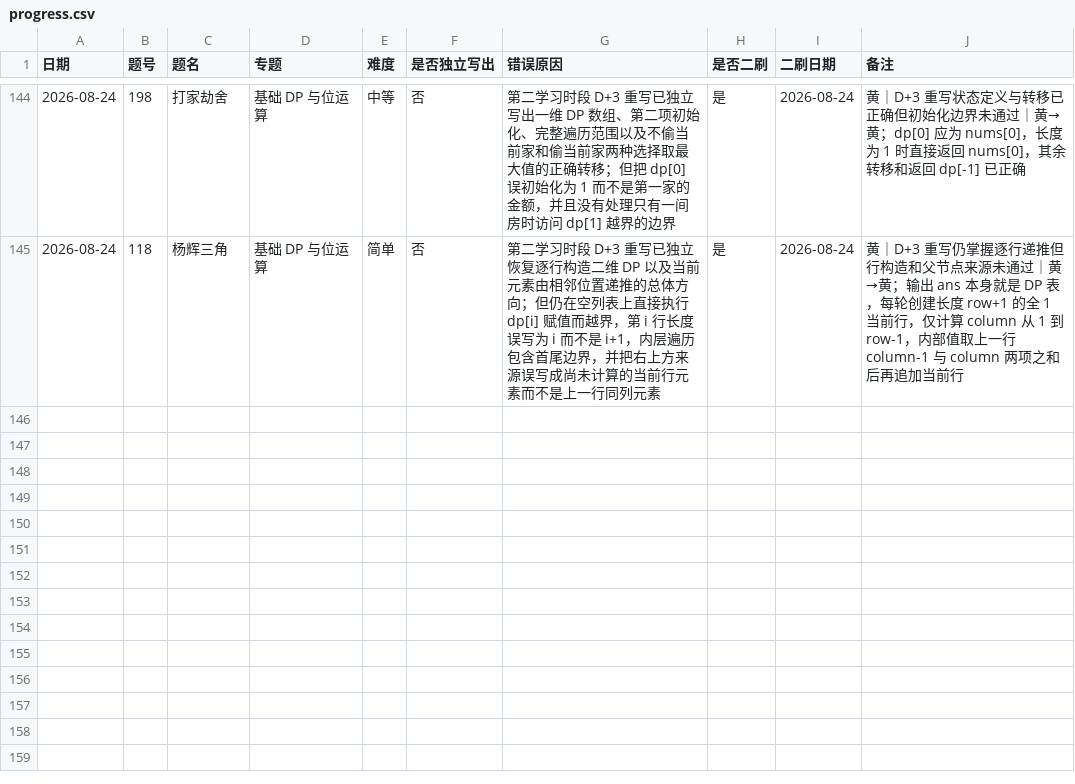
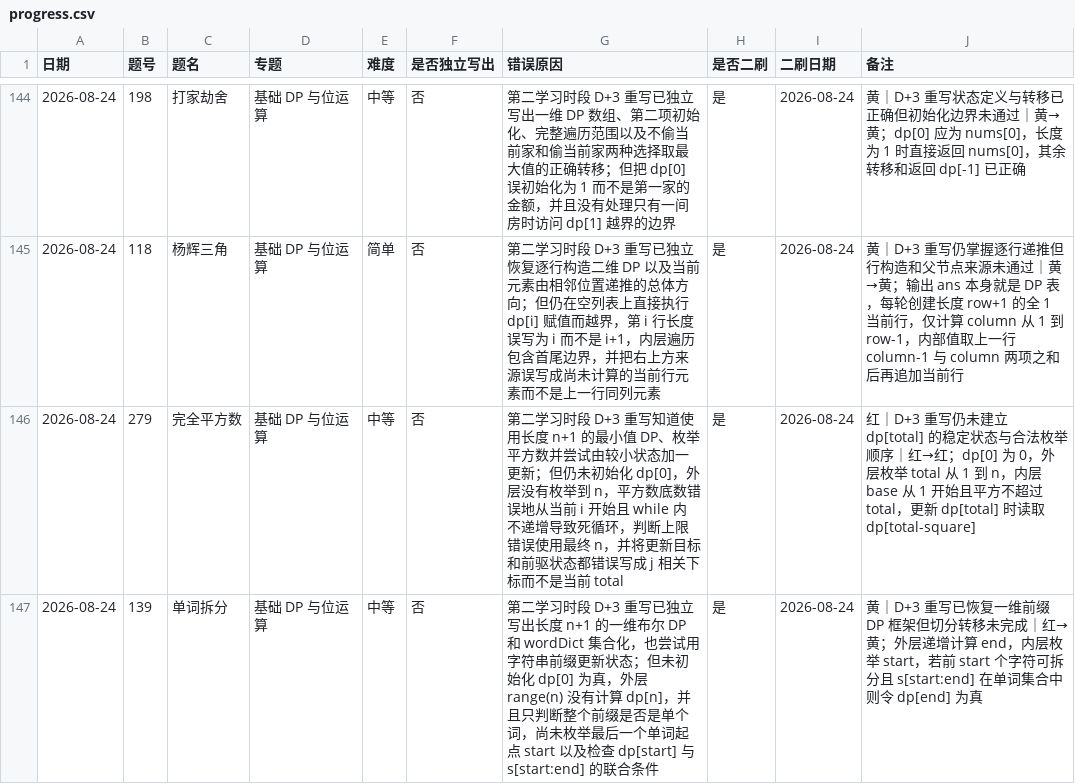
Before and after one commit to JamesLJ2001/find-work, a CSV file: leetcode/progress.csv, drawn as a sheet; only a part is shown, gaps mark what is left out.

```diff
--- a/leetcode/progress.csv
+++ b/leetcode/progress.csv
@@ -145 +145,3 @@
 2026-08-24,118,杨辉三角,基础 DP 与位运算,简单,否,第二学习时段 D+3 重写已独立恢复逐行构造二维 DP 以及当前元素由相邻位置递推的总体方向；但仍在空列表上直接执行 dp[i] 赋值而越界，第 i 行长度误写为 i 而不是 i+1，内层遍历包含首尾边界，并把右上方来源误写成尚未计算的当前行元素而不是上一行同列元素,是,2026-08-24,黄｜D+3 重写仍掌握逐行递推但行构造和父节点来源未通过｜黄→黄；输出 ans 本身就是 DP 表，每轮创建长度 row+1 的全 1 当前行，仅计算 column 从 1 到 row-1，内部值取上一行 column-1 与 column 两项之和后再追加当前行
+2026-08-24,279,完全平方数,基础 DP 与位运算,中等,否,第二学习时段 D+3 重写知道使用长度 n+1 的最小值 DP、枚举平方数并尝试由较小状态加一更新；但仍未初始化 dp[0]，外层没有枚举到 n，平方数底数错误地从当前 i 开始且 while 内不递增导致死循环，判断上限错误使用最终 n，并将更新目标和前驱状态都错误写成 j 相关下标而不是当前 total,是,2026-08-24,红｜D+3 重写仍未建立 dp[total] 的稳定状态与合法枚举顺序｜红→红；dp[0] 为 0，外层枚举 total 从 1 到 n，内层 base 从 1 开始且平方不超过 total，更新 dp[total] 时读取 dp[total-square]
+2026-08-24,139,单词拆分,基础 DP 与位运算,中等,否,第二学习时段 D+3 重写已独立写出长度 n+1 的一维布尔 DP 和 wordDict 集合化，也尝试用字符串前缀更新状态；但未初始化 dp[0] 为真，外层 range(n) 没有计算 dp[n]，并且只判断整个前缀是否是单个词，尚未枚举最后一个单词起点 start 以及检查 dp[start] 与 s[start:end] 的联合条件,是,2026-08-24,黄｜D+3 重写已恢复一维前缀 DP 框架但切分转移未完成｜红→黄；外层递增计算 end，内层枚举 start，若前 start 个字符可拆分且 s[start:end] 在单词集合中则令 dp[end] 为真
```
Also changed, not shown: 3 other files.
